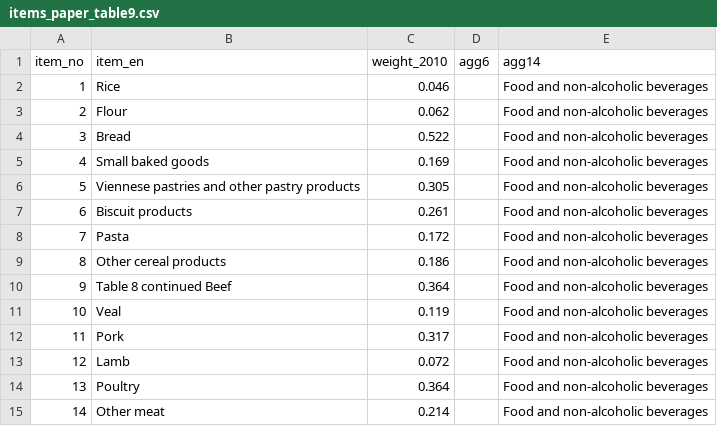
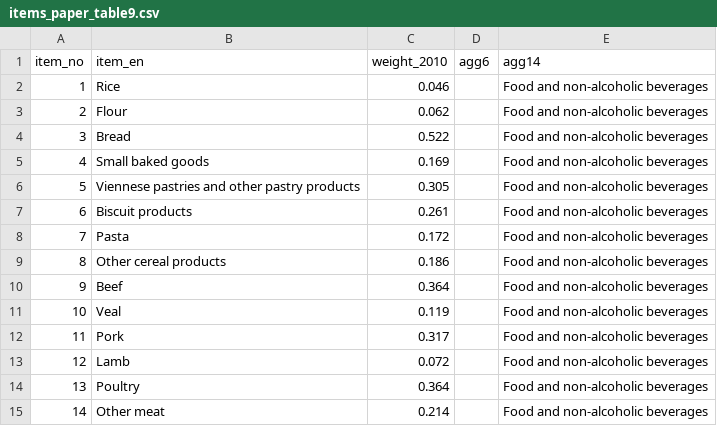
Before and after one commit to maxerb/Arima-model, a CSV file: data/meta/items_paper_table9.csv, drawn as a sheet; only a part is shown.

```diff
--- a/data/meta/items_paper_table9.csv
+++ b/data/meta/items_paper_table9.csv
@@ -9,3 +9,3 @@ item_no,item_en,weight_2010,agg6,agg14
 8,Other cereal products,0.186,,Food and non-alcoholic beverages
-9,Table 8 continued Beef,0.364,,Food and non-alcoholic beverages
+9,Beef,0.364,,Food and non-alcoholic beverages
 10,Veal,0.119,,Food and non-alcoholic beverages
```
Also changed, not shown: 20 other files.
